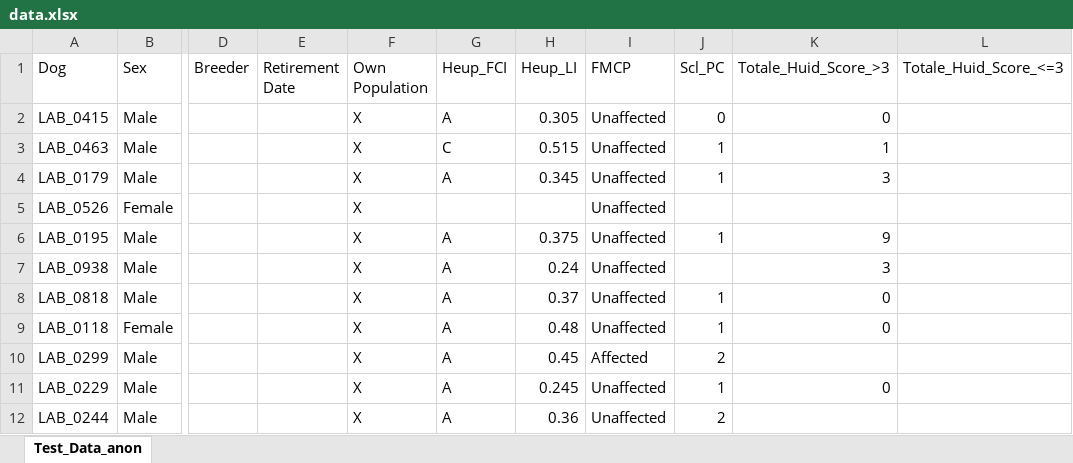
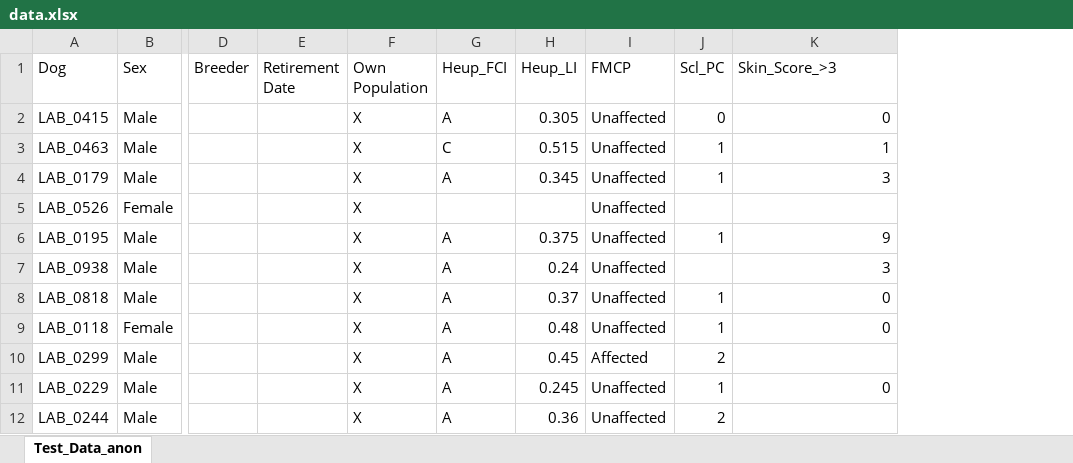
Before and after one commit to BirgitDeboutte/RAPPORT, an Excel workbook: data/data.xlsx, sheet Test_Data_anon, drawn as a sheet; only a part is shown, gaps mark what is left out; values as stored, in another font and other column widths than the file's, no borders; the diff names each change by its address in the sheet, - before the commit and + after, or states it on an @@ line.

Commit message:
updated data sets

```diff
--- a/data/data.xlsx (sheet Test_Data_anon)
+++ b/data/data.xlsx (sheet Test_Data_anon)
-column L (Totale_Huid_Score_<=3), empty
-K1: Totale_Huid_Score_>3
+K1: Skin_Score_>3
```
